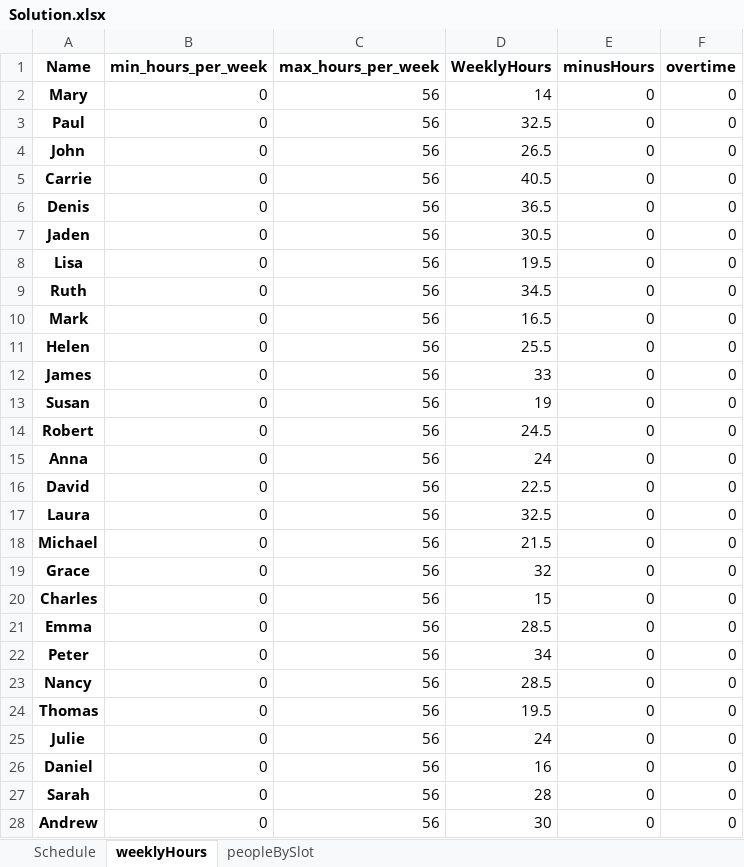
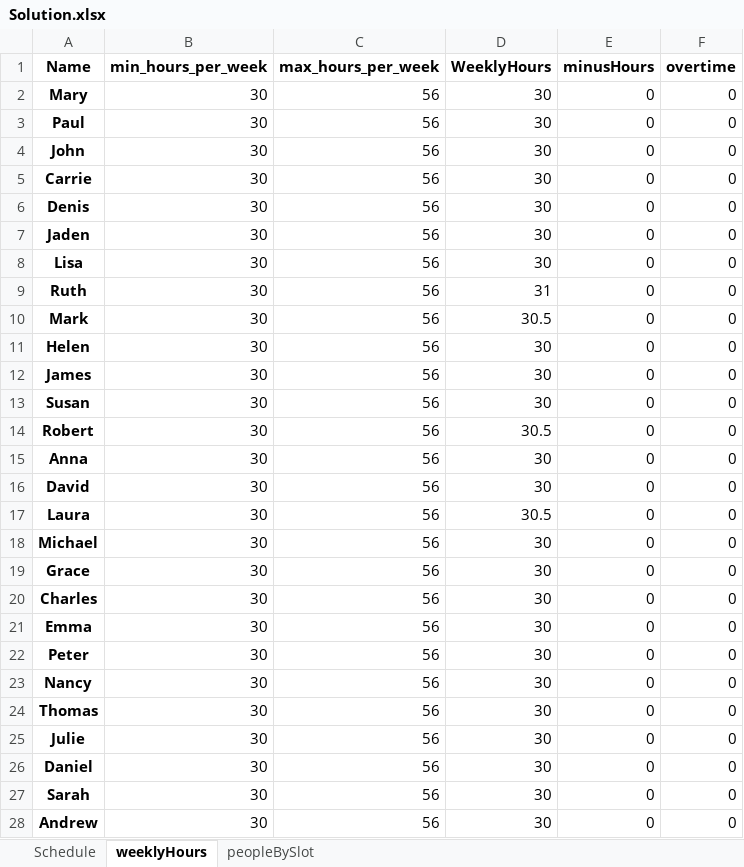
Before and after one commit to renzon/workforce_scheduling, an Excel workbook: Solution.xlsx, sheet weeklyHours, drawn as a sheet; only a part is shown; values as stored, in another font and other column widths than the file's, no borders; conditional formats not drawn; the diff covers the shown part only; the diff names each change by its address in the sheet, - before the commit and + after, or states it on an @@ line.

Commit message:
Working solutions with min of 30 hour per day

```diff
--- a/Solution.xlsx (sheet weeklyHours)
+++ b/Solution.xlsx (sheet weeklyHours)
-B2:B28 (min_hours_per_week): 0
+B2:B28 (min_hours_per_week): 30
-D2 (WeeklyHours): 14
+D2 (WeeklyHours): 30
-D3 (WeeklyHours): 32.5
+D3 (WeeklyHours): 30
-D4 (WeeklyHours): 26.5
+D4 (WeeklyHours): 30
-D5 (WeeklyHours): 40.5
+D5 (WeeklyHours): 30
-D6 (WeeklyHours): 36.5
+D6 (WeeklyHours): 30
-D7 (WeeklyHours): 30.5
+D7 (WeeklyHours): 30
-D8 (WeeklyHours): 19.5
+D8 (WeeklyHours): 30
-D9 (WeeklyHours): 34.5
+D9 (WeeklyHours): 31
-D10 (WeeklyHours): 16.5
+D10 (WeeklyHours): 30.5
-D11 (WeeklyHours): 25.5
+D11 (WeeklyHours): 30
-D12 (WeeklyHours): 33
+D12 (WeeklyHours): 30
-D13 (WeeklyHours): 19
+D13 (WeeklyHours): 30
-D14 (WeeklyHours): 24.5
+D14 (WeeklyHours): 30.5
-D15 (WeeklyHours): 24
+D15 (WeeklyHours): 30
-D16 (WeeklyHours): 22.5
+D16 (WeeklyHours): 30
-D17 (WeeklyHours): 32.5
+D17 (WeeklyHours): 30.5
-D18 (WeeklyHours): 21.5
+D18 (WeeklyHours): 30
-D19 (WeeklyHours): 32
+D19 (WeeklyHours): 30
-D20 (WeeklyHours): 15
+D20 (WeeklyHours): 30
-D21 (WeeklyHours): 28.5
+D21 (WeeklyHours): 30
-D22 (WeeklyHours): 34
+D22 (WeeklyHours): 30
-D23 (WeeklyHours): 28.5
+D23 (WeeklyHours): 30
-D24 (WeeklyHours): 19.5
+D24 (WeeklyHours): 30
-D25 (WeeklyHours): 24
+D25 (WeeklyHours): 30
-D26 (WeeklyHours): 16
+D26 (WeeklyHours): 30
-D27 (WeeklyHours): 28
+D27 (WeeklyHours): 30
```
Also changed, not shown: 2 removed rows and 65 edited cells elsewhere in this sheet, sheet Schedule, sheet peopleBySlot, data/InputData.xlsx, 1 other file.
